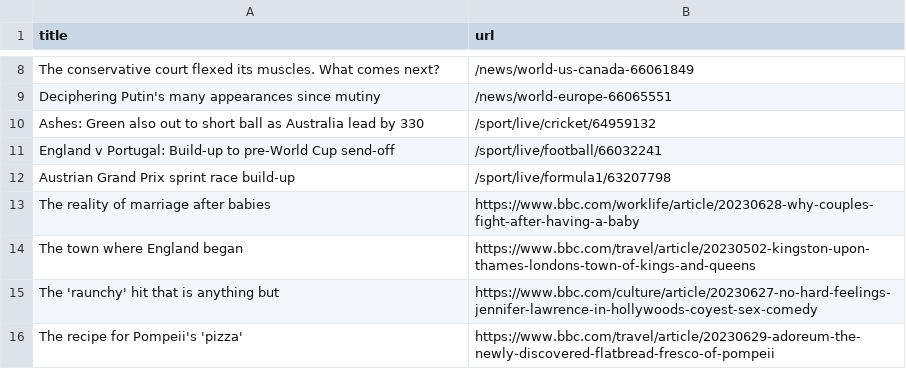
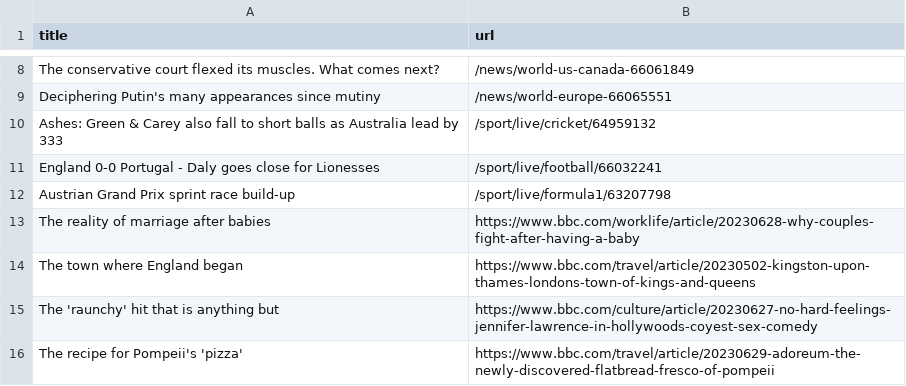
Before and after one commit to torythetortle/automatic-scraper-bbc, a CSV file: bbc.csv, drawn as a sheet; only a part is shown, gaps mark what is left out.

```diff
--- a/bbc.csv
+++ b/bbc.csv
@@ -9,4 +9,4 @@ The conservative court flexed its muscles. What comes next?,/news/world-us-canad
 Deciphering Putin's many appearances since mutiny,/news/world-europe-66065551
-Ashes: Green also out to short ball as Australia lead by 330,/sport/live/cricket/64959132
-England v Portugal: Build-up to pre-World Cup send-off,/sport/live/football/66032241
+Ashes: Green & Carey also fall to short balls as Australia lead by 333,/sport/live/cricket/64959132
+England 0-0 Portugal - Daly goes close for Lionesses,/sport/live/football/66032241
 Austrian Grand Prix sprint race build-up,/sport/live/formula1/63207798
```
